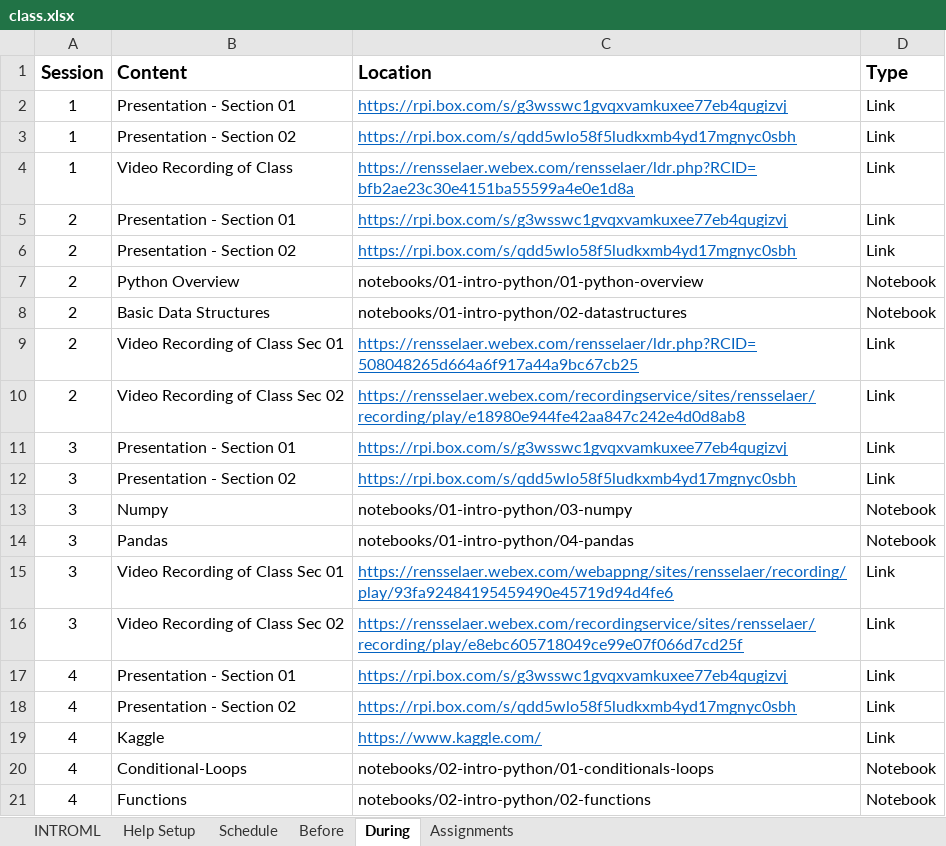
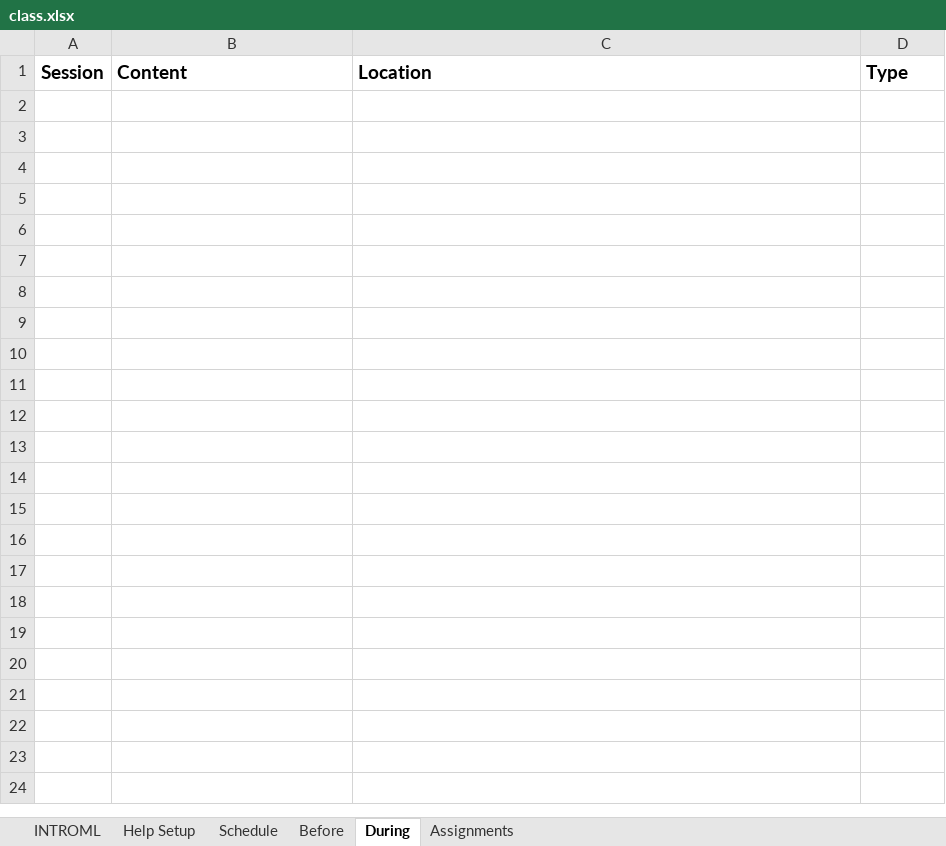
Before and after one commit to biggermatrix/fall-2021-introml-autobuild, an Excel workbook: config/class.xlsx, sheet During, drawn as a sheet; only a part is shown; values as stored, in another font and other column widths than the file's, no borders; the diff covers the shown part only; the diff names each change by its address in the sheet, - before the commit and + after, or states it on an @@ line.

```diff
--- a/config/class.xlsx (sheet During)
+++ b/config/class.xlsx (sheet During)
-row 2: 1 | Presentation - Section 01 | https://rpi.box.com/s/g3wsswc1gvqxvamkuxee77eb4qugizvj | Link
-row 3: 1 | Presentation - Section 02 | https://rpi.box.com/s/qdd5wlo58f5ludkxmb4yd17mgnyc0sbh | Link
-row 4: 1 | Video Recording of Class | https://rensselaer.webex.com/rensselaer/ldr.php?RCID=bfb2ae23c30e4151ba55599a4e0e1d8a | Link
-row 5: 2 | Presentation - Section 01 | https://rpi.box.com/s/g3wsswc1gvqxvamkuxee77eb4qugizvj | Link
-row 6: 2 | Presentation - Section 02 | https://rpi.box.com/s/qdd5wlo58f5ludkxmb4yd17mgnyc0sbh | Link
-row 7: 2 | Python Overview | notebooks/01-intro-python/01-python-overview | Notebook
-row 8: 2 | Basic Data Structures | notebooks/01-intro-python/02-datastructures | Notebook
-row 9: 2 | Video Recording of Class Sec 01 | https://rensselaer.webex.com/rensselaer/ldr.php?RCID=508048265d664a6f917a44a9bc67cb25 | Link
-row 10: 2 | Video Recording of Class Sec 02 | https://rensselaer.webex.com/recordingservice/sites/rensselaer/recording/play/e18980e944fe42aa847c242e4d0d8ab8 | Link
-row 11: 3 | Presentation - Section 01 | https://rpi.box.com/s/g3wsswc1gvqxvamkuxee77eb4qugizvj | Link
-row 12: 3 | Presentation - Section 02 | https://rpi.box.com/s/qdd5wlo58f5ludkxmb4yd17mgnyc0sbh | Link
-row 13: 3 | Numpy | notebooks/01-intro-python/03-numpy | Notebook
-row 14: 3 | Pandas | notebooks/01-intro-python/04-pandas | Notebook
-row 15: 3 | Video Recording of Class Sec 01 | https://rensselaer.webex.com/webappng/sites/rensselaer/recording/play/93fa92484195459490e45719d94d4fe6 | Link
-row 16: 3 | Video Recording of Class Sec 02 | https://rensselaer.webex.com/recordingservice/sites/rensselaer/recording/play/e8ebc605718049ce99e07f066d7cd25f | Link
-row 17: 4 | Presentation - Section 01 | https://rpi.box.com/s/g3wsswc1gvqxvamkuxee77eb4qugizvj | Link
-row 18: 4 | Presentation - Section 02 | https://rpi.box.com/s/qdd5wlo58f5ludkxmb4yd17mgnyc0sbh | Link
-row 19: 4 | Kaggle | https://www.kaggle.com/ | Link
-row 20: 4 | Conditional-Loops | notebooks/02-intro-python/01-conditionals-loops | Notebook
-row 21: 4 | Functions | notebooks/02-intro-python/02-functions | Notebook
```
Also changed, not shown: 24 removed rows elsewhere in this sheet, sheet INTROML, sheet Schedule, sheet Assignments, 16 other files.
